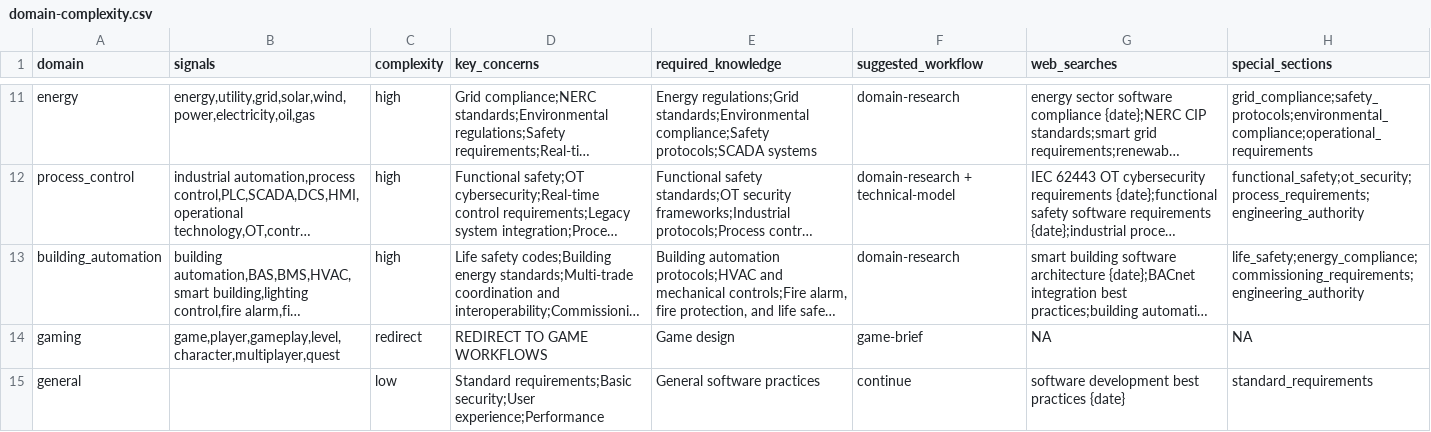
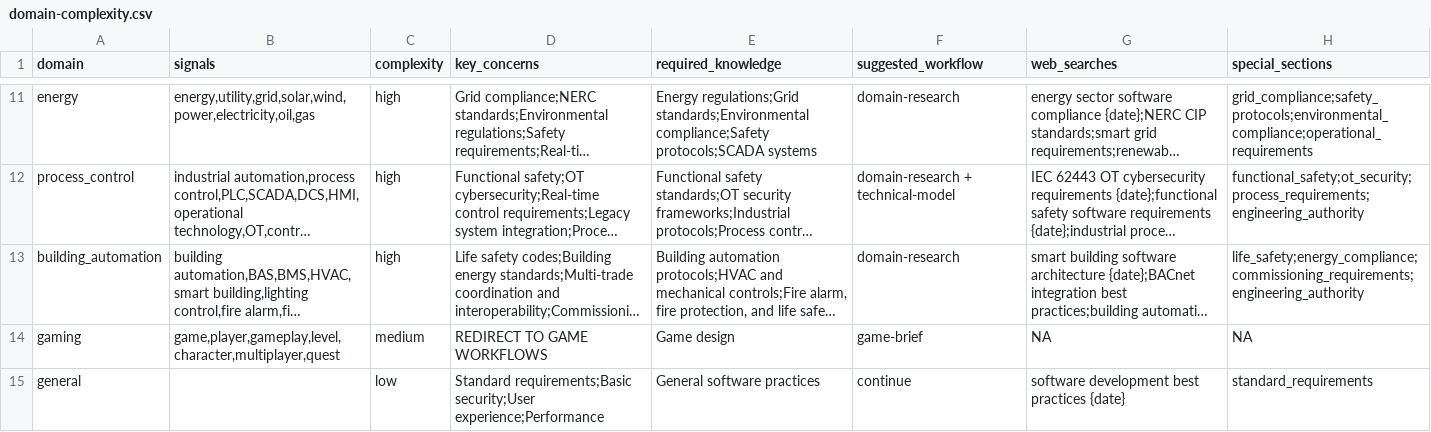
Before and after one commit to bostonrobertj-afk/cline, a CSV file: .cline/skills/bmad-create-prd/data/domain-complexity.csv, drawn as a sheet; only a part is shown, gaps mark what is left out; long unchanged cells end in …; the diff names each change by its address in the sheet, - before the commit and + after, or states it on an @@ line.

```diff
--- a/.cline/skills/bmad-create-prd/data/domain-complexity.csv
+++ b/.cline/skills/bmad-create-prd/data/domain-complexity.csv
-C14 (complexity): redirect
+C14 (complexity): medium
```
Also changed, not shown: 4 other files.
